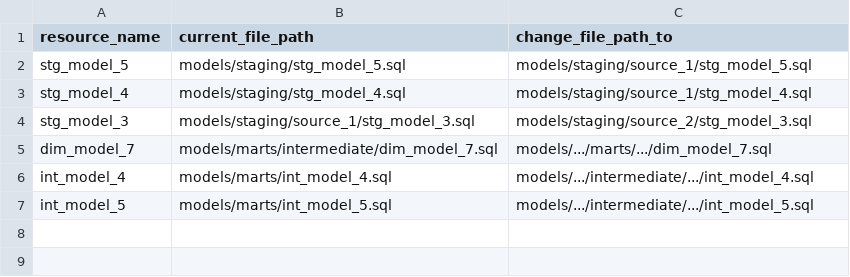
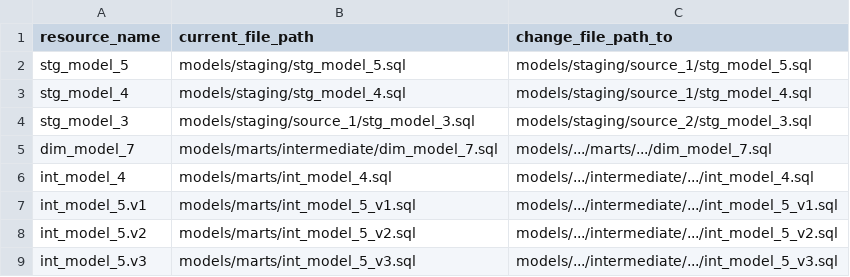
Before and after one commit to dbt-labs/dbt-project-evaluator, a CSV file: integration_tests/seeds/structure/test_fct_model_directories.csv, drawn as a sheet.

Commit message:
fix remaining seeds, remove version from test calc

```diff
--- a/integration_tests/seeds/structure/test_fct_model_directories.csv
+++ b/integration_tests/seeds/structure/test_fct_model_directories.csv
@@ -6,2 +6,4 @@ dim_model_7,models/marts/intermediate/dim_model_7.sql,models/.../marts/.../dim_m
 int_model_4,models/marts/int_model_4.sql,models/.../intermediate/.../int_model_4.sql
-int_model_5,models/marts/int_model_5.sql,models/.../intermediate/.../int_model_5.sql
+int_model_5.v1,models/marts/int_model_5_v1.sql,models/.../intermediate/.../int_model_5_v1.sql
+int_model_5.v2,models/marts/int_model_5_v2.sql,models/.../intermediate/.../int_model_5_v2.sql
+int_model_5.v3,models/marts/int_model_5_v3.sql,models/.../intermediate/.../int_model_5_v3.sql
```
Also changed, not shown: 3 other files.
